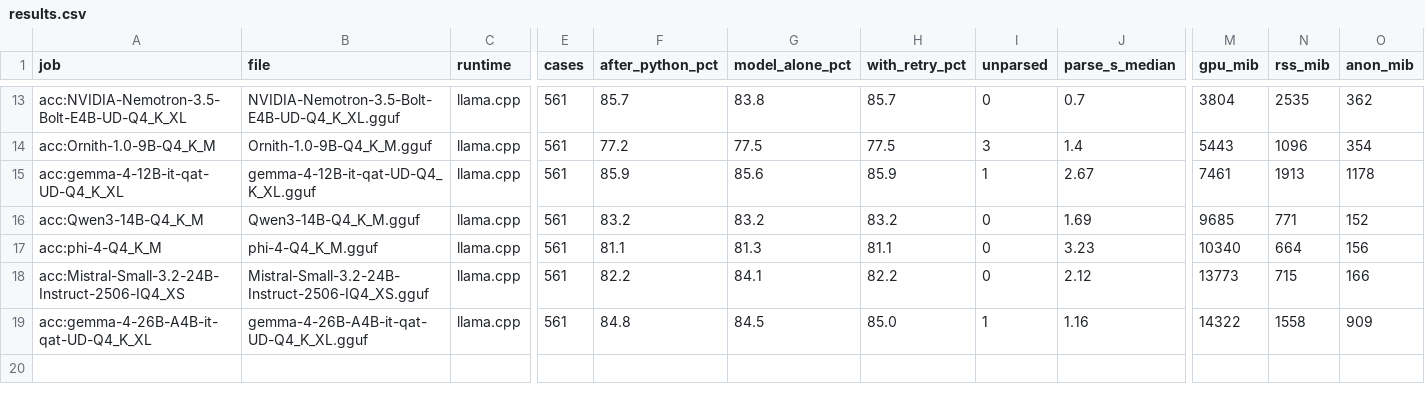
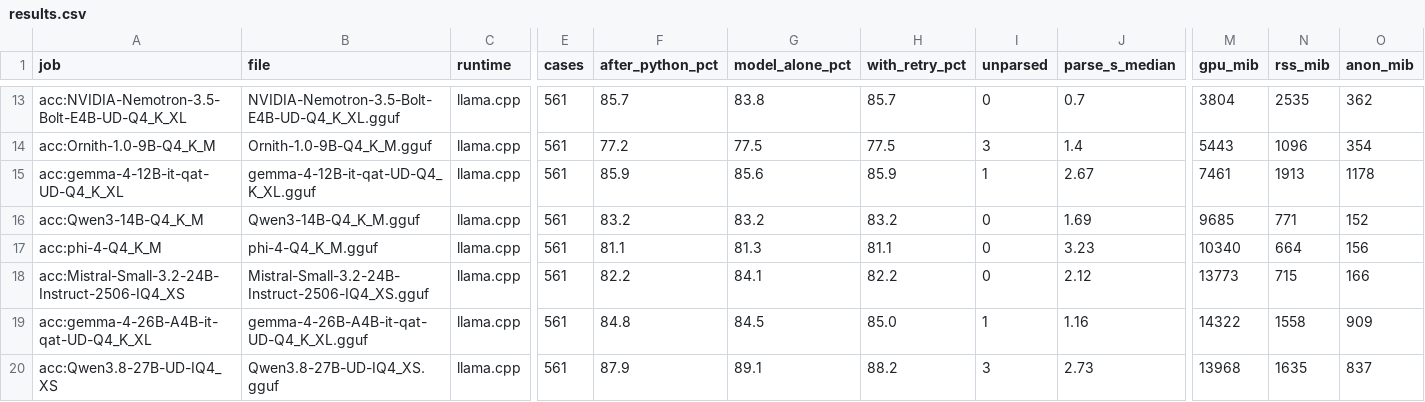
Before and after one commit to snakeeyes021/thirties, a CSV file: docs/model_ladder/results.csv, drawn as a sheet; only a part is shown, gaps mark what is left out; rows hold the shown columns only; the diff names each change by its address in the sheet, - before the commit and + after, or states it on an @@ line.

Commit message:
data: model ladder: acc:Qwen3.8-27B-UD-IQ4_XS

```diff
--- a/docs/model_ladder/results.csv
+++ b/docs/model_ladder/results.csv
+row 20: acc:Qwen3.8-27B-UD-IQ4_XS | Qwen3.8-27B-UD-IQ4_XS.gguf | llama.cpp | 561 | 87.9 | 89.1 | 88.2 | 3 | 2.73 | 13968 | 1635 | 837
```
